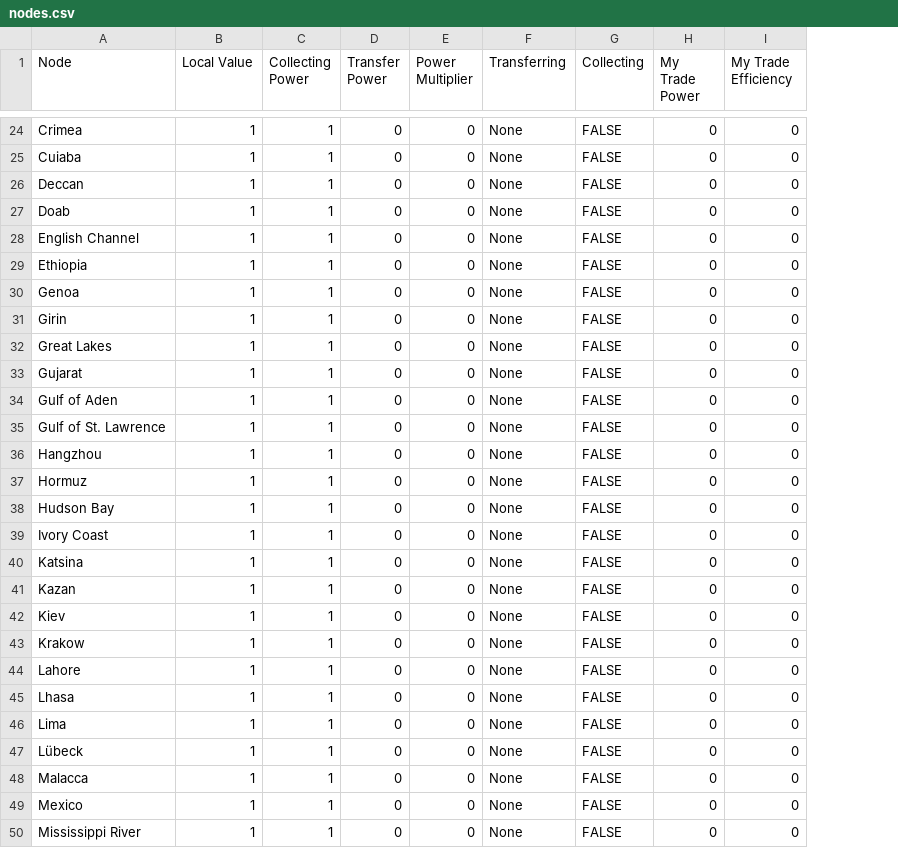
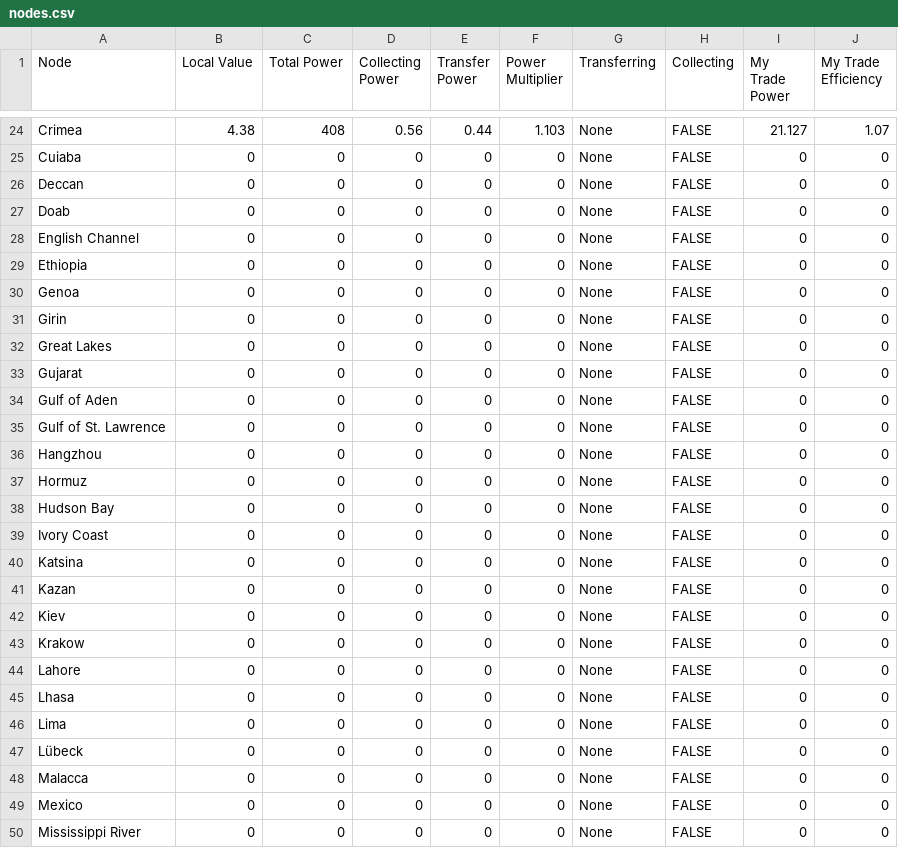
Before and after one commit to lkotipal/trade-calculator, a CSV file: nodes.csv, drawn as a sheet; only a part is shown, gaps mark what is left out; addresses are those after the commit; the diff covers the shown part only; the diff names each change by its address in the sheet, - before the commit and + after, or states it on an @@ line.

```diff
--- a/nodes.csv
+++ b/nodes.csv
+column C (Total Power), rows 24-50: 408 | 0 | 0 | 0 | 0 | 0 | 0 | 0 | 0 | 0 | 0 | 0 | 0 | 0 | 0 | 0 | 0 | 0 | 0 | 0 | 0 | 0 | 0 | 0 | 0 | 0 | 0
-B24 (Local Value): 1
+B24 (Local Value): 4.38
-D24 (Collecting Power): 1
+D24 (Collecting Power): 0.56
-E24 (Transfer Power): 0
+E24 (Transfer Power): 0.44
-F24 (Power Multiplier): 0
+F24 (Power Multiplier): 1.103
-I24 (My Trade Power): 0
+I24 (My Trade Power): 21.127
-J24 (My Trade Efficiency): 0
+J24 (My Trade Efficiency): 1.07
-B25:B50 (Local Value): 1
+B25:B50 (Local Value): 0
-D25:D50 (Collecting Power): 1
+D25:D50 (Collecting Power): 0
```
Also changed, not shown: 128 edited cells elsewhere in this file, edges.csv, 1 other file.
